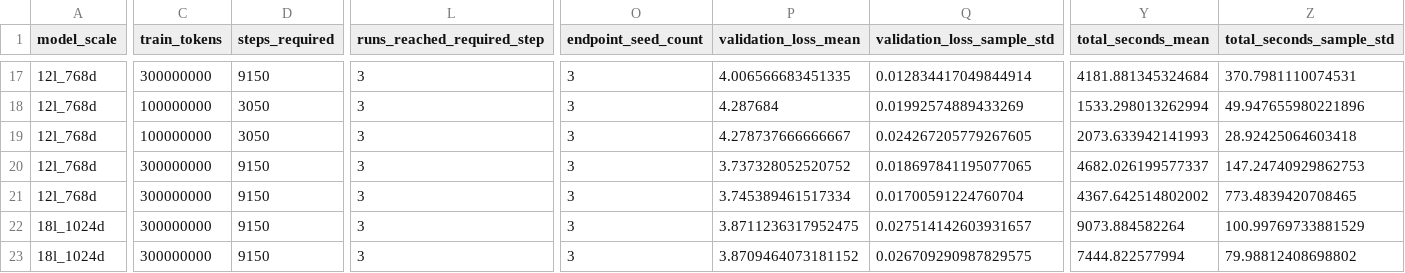
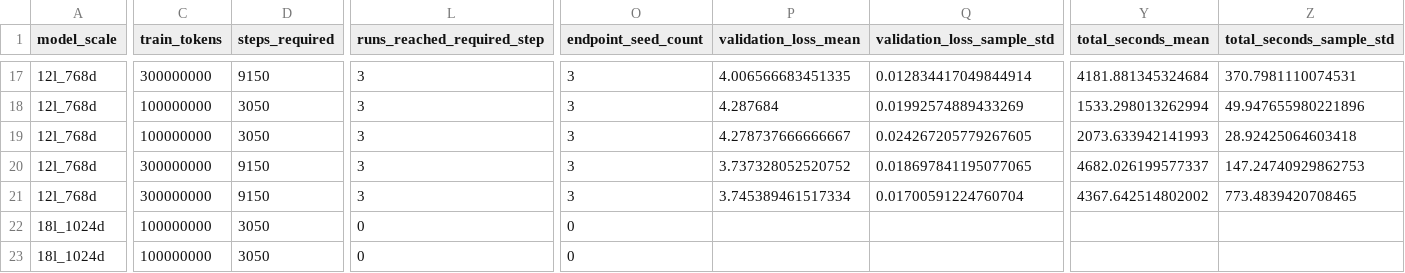
Before and after one commit to mtang398/Rational-Optimizer, a CSV file: experiments/results/muon/summary.csv, drawn as a sheet; only a part is shown, gaps mark what is left out; the diff covers the shown part only; the diff names each change by its address in the sheet, - before the commit and + after, or states it on an @@ line.

```diff
--- a/experiments/results/muon/summary.csv
+++ b/experiments/results/muon/summary.csv
-C22:C23 (train_tokens): 300000000
+C22:C23 (train_tokens): 100000000
-D22:D23 (steps_required): 9150
+D22:D23 (steps_required): 3050
-L22:L23 (runs_reached_required_step): 3
+L22:L23 (runs_reached_required_step): 0
-O22:O23 (endpoint_seed_count): 3
+O22:O23 (endpoint_seed_count): 0
-P22 (validation_loss_mean): 3.8711236317952475
+P22 (validation_loss_mean): (empty)
-Q22 (validation_loss_sample_std): 0.027514142603931657
+Q22 (validation_loss_sample_std): (empty)
-Y22 (total_seconds_mean): 9073.884582264
+Y22 (total_seconds_mean): (empty)
-Z22 (total_seconds_sample_std): 100.99769733881529
+Z22 (total_seconds_sample_std): (empty)
-P23 (validation_loss_mean): 3.8709464073181152
+P23 (validation_loss_mean): (empty)
-Q23 (validation_loss_sample_std): 0.026709290987829575
+Q23 (validation_loss_sample_std): (empty)
-Y23 (total_seconds_mean): 7444.822577994
+Y23 (total_seconds_mean): (empty)
-Z23 (total_seconds_sample_std): 79.98812408698802
+Z23 (total_seconds_sample_std): (empty)
```
Also changed, not shown: 129 edited cells elsewhere in this file, experiments/protocol/activation_optimizer_manifest.csv, experiments/results/adamw/runs.csv, 48 other files.
